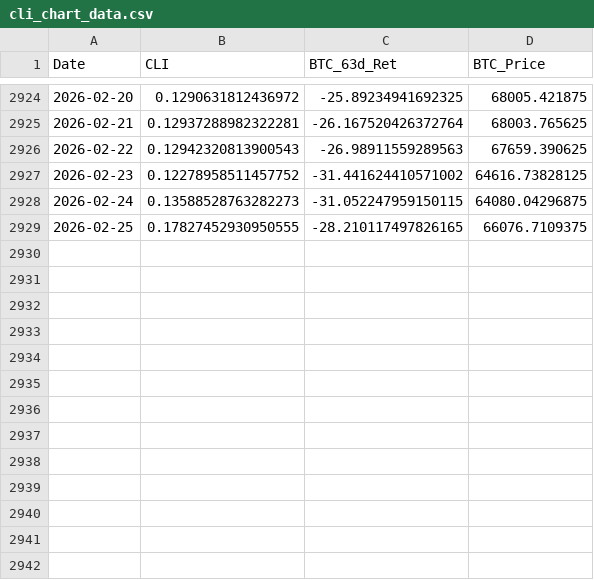
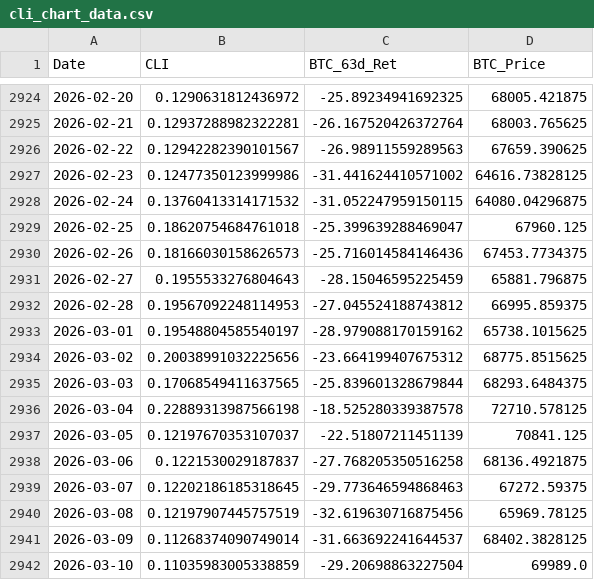
Before and after one commit to lighthousemacro/LHM, a CSV file: Scripts/backtest/cli_chart_data.csv, drawn as a sheet; only a part is shown, gaps mark what is left out.

```diff
--- a/Scripts/backtest/cli_chart_data.csv
+++ b/Scripts/backtest/cli_chart_data.csv
@@ -2925,5 +2925,18 @@ Date,CLI,BTC_63d_Ret,BTC_Price
 2026-02-21,0.12937288982322281,-26.167520426372764,68003.765625
-2026-02-22,0.12942320813900543,-26.98911559289563,67659.390625
-2026-02-23,0.12278958511457752,-31.441624410571002,64616.73828125
-2026-02-24,0.13588528763282273,-31.052247959150115,64080.04296875
-2026-02-25,0.17827452930950555,-28.210117497826165,66076.7109375
+2026-02-22,0.12942282390101567,-26.98911559289563,67659.390625
+2026-02-23,0.12477350123999986,-31.441624410571002,64616.73828125
+2026-02-24,0.13760413314171532,-31.052247959150115,64080.04296875
+2026-02-25,0.18620754684761018,-25.399639288469047,67960.125
+2026-02-26,0.18166030158626573,-25.716014584146436,67453.7734375
+2026-02-27,0.1955533276804643,-28.15046595225459,65881.796875
+2026-02-28,0.19567092248114953,-27.045524188743812,66995.859375
+2026-03-01,0.19548804585540197,-28.979088170159162,65738.1015625
+2026-03-02,0.20038991032225656,-23.664199407675312,68775.8515625
+2026-03-03,0.17068549411637565,-25.839601328679844,68293.6484375
+2026-03-04,0.22889313987566198,-18.525280339387578,72710.578125
+2026-03-05,0.12197670353107037,-22.51807211451139,70841.125
+2026-03-06,0.1221530029187837,-27.768205350516258,68136.4921875
+2026-03-07,0.12202186185318645,-29.773646594868463,67272.59375
+2026-03-08,0.12197907445757519,-32.619630716875456,65969.78125
+2026-03-09,0.11268374090749014,-31.663692241644537,68402.3828125
+2026-03-10,0.11035983005338859,-29.20698863227504,69989.0
```
Also changed, not shown: 2 other files.
